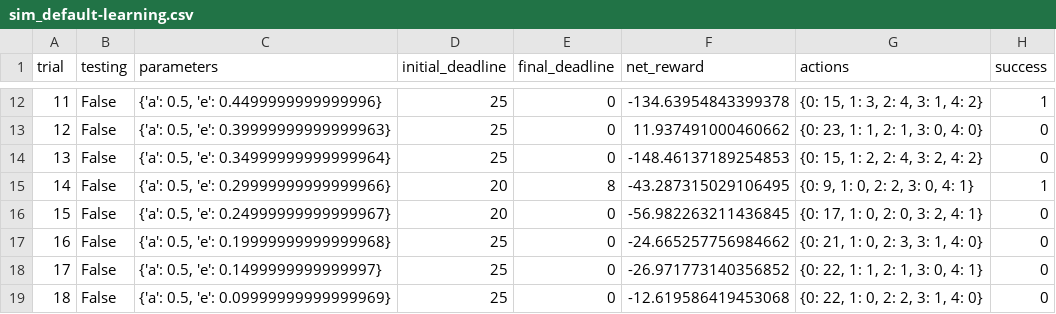
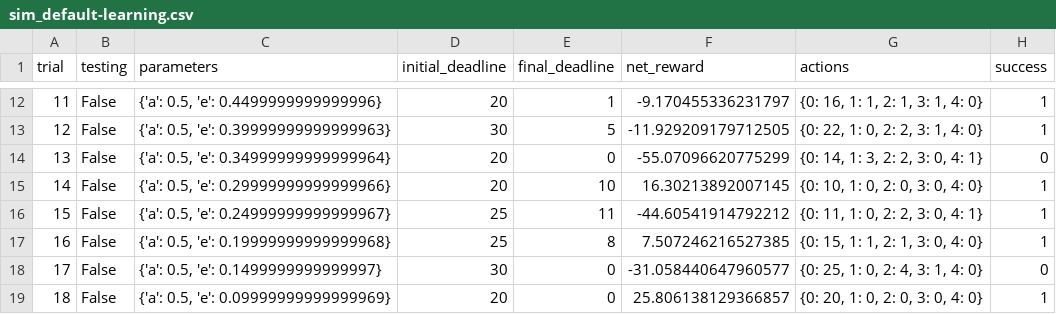
Before and after one commit to rohanp4636/Smartcab, a CSV file: logs/sim_default-learning.csv, drawn as a sheet; only a part is shown, gaps mark what is left out; the diff covers the shown part only.

```diff
--- a/logs/sim_default-learning.csv
+++ b/logs/sim_default-learning.csv
@@ -12,8 +12,8 @@ trial,testing,parameters,initial_deadline,final_deadline,net_reward,actions,succ
-11,False,"{'a': 0.5, 'e': 0.4499999999999996}",25,0,-134.63954843399378,"{0: 15, 1: 3, 2: 4, 3: 1, 4: 2}",1
-12,False,"{'a': 0.5, 'e': 0.39999999999999963}",25,0,11.937491000460662,"{0: 23, 1: 1, 2: 1, 3: 0, 4: 0}",0
-13,False,"{'a': 0.5, 'e': 0.34999999999999964}",25,0,-148.46137189254853,"{0: 15, 1: 2, 2: 4, 3: 2, 4: 2}",0
-14,False,"{'a': 0.5, 'e': 0.29999999999999966}",20,8,-43.287315029106495,"{0: 9, 1: 0, 2: 2, 3: 0, 4: 1}",1
-15,False,"{'a': 0.5, 'e': 0.24999999999999967}",20,0,-56.982263211436845,"{0: 17, 1: 0, 2: 0, 3: 2, 4: 1}",0
-16,False,"{'a': 0.5, 'e': 0.19999999999999968}",25,0,-24.665257756984662,"{0: 21, 1: 0, 2: 3, 3: 1, 4: 0}",0
-17,False,"{'a': 0.5, 'e': 0.1499999999999997}",25,0,-26.971773140356852,"{0: 22, 1: 1, 2: 1, 3: 0, 4: 1}",0
-18,False,"{'a': 0.5, 'e': 0.09999999999999969}",25,0,-12.619586419453068,"{0: 22, 1: 0, 2: 2, 3: 1, 4: 0}",0
+11,False,"{'a': 0.5, 'e': 0.4499999999999996}",20,1,-9.170455336231797,"{0: 16, 1: 1, 2: 1, 3: 1, 4: 0}",1
+12,False,"{'a': 0.5, 'e': 0.39999999999999963}",30,5,-11.929209179712505,"{0: 22, 1: 0, 2: 2, 3: 1, 4: 0}",1
+13,False,"{'a': 0.5, 'e': 0.34999999999999964}",20,0,-55.07096620775299,"{0: 14, 1: 3, 2: 2, 3: 0, 4: 1}",0
+14,False,"{'a': 0.5, 'e': 0.29999999999999966}",20,10,16.30213892007145,"{0: 10, 1: 0, 2: 0, 3: 0, 4: 0}",1
+15,False,"{'a': 0.5, 'e': 0.24999999999999967}",25,11,-44.60541914792212,"{0: 11, 1: 0, 2: 2, 3: 0, 4: 1}",1
+16,False,"{'a': 0.5, 'e': 0.19999999999999968}",25,8,7.507246216527385,"{0: 15, 1: 1, 2: 1, 3: 0, 4: 0}",1
+17,False,"{'a': 0.5, 'e': 0.1499999999999997}",30,0,-31.058440647960577,"{0: 25, 1: 0, 2: 4, 3: 1, 4: 0}",0
+18,False,"{'a': 0.5, 'e': 0.09999999999999969}",20,0,25.806138129366857,"{0: 20, 1: 0, 2: 0, 3: 0, 4: 0}",1
```
Also changed, not shown: 85 edited cells elsewhere in this file, 6 other files.
